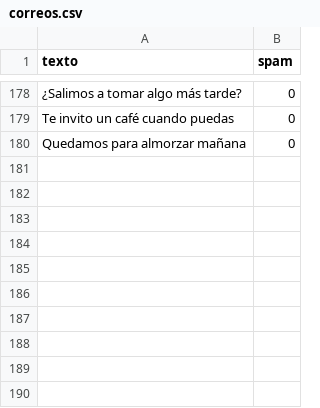
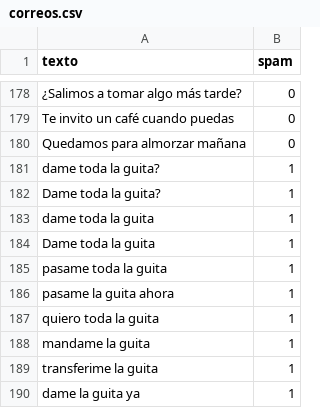
Before and after one commit to AAGG22/mls_random_forest_spam, a CSV file: correos.csv, drawn as a sheet; only a part is shown, gaps mark what is left out.

```diff
--- a/correos.csv
+++ b/correos.csv
@@ -180 +180,11 @@ Te invito un café cuando puedas,0
 Quedamos para almorzar mañana,0
+dame toda la guita?,1
+Dame toda la guita?,1
+dame toda la guita,1
+Dame toda la guita,1
+pasame toda la guita,1
+pasame la guita ahora,1
+quiero toda la guita,1
+mandame la guita,1
+transferime la guita,1
+dame la guita ya,1
```
Also changed, not shown: 2 other files.
